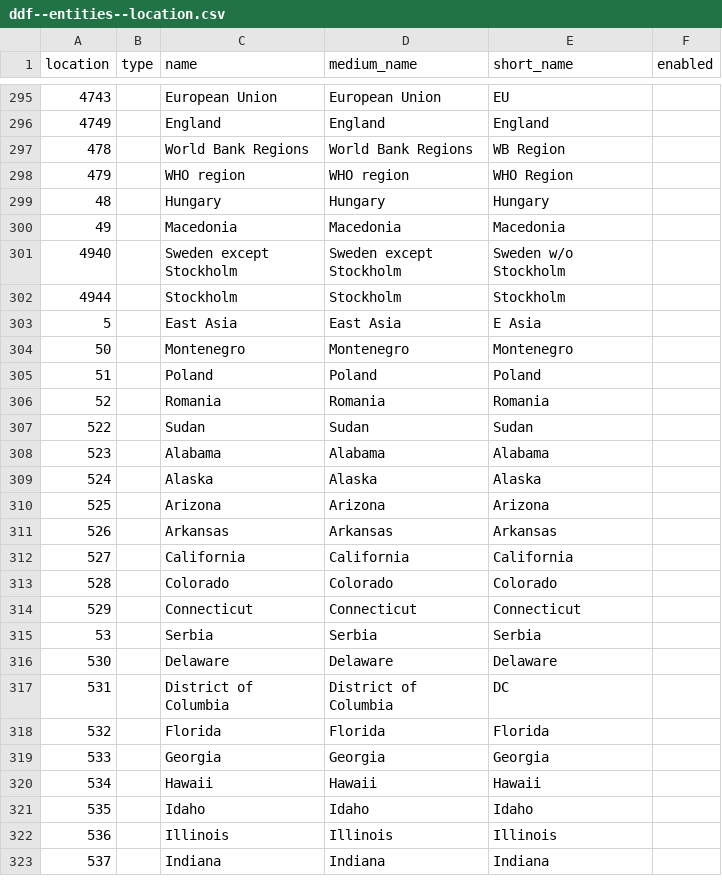
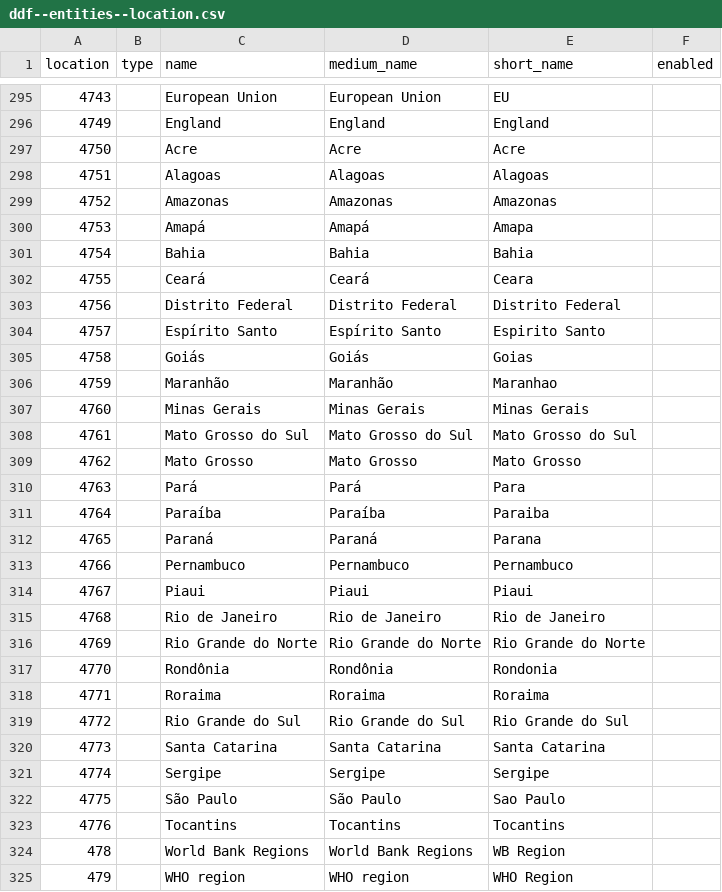
Before and after one commit to open-numbers/ddf--ihme--lex, a CSV file: ddf--entities--location.csv, drawn as a sheet; only a part is shown, gaps mark what is left out; the shorter side is filled out with more unchanged rows; the diff covers the shown part only; the diff names each change by its address in the sheet, - before the commit and + after, or states it on an @@ line.

Commit message:
auto generated dataset

```diff
--- a/ddf--entities--location.csv
+++ b/ddf--entities--location.csv
+row 297: 4750 |  | Acre | Acre | Acre
+row 298: 4751 |  | Alagoas | Alagoas | Alagoas
+row 299: 4752 |  | Amazonas | Amazonas | Amazonas
+row 300: 4753 |  | Amapá | Amapá | Amapa
+row 301: 4754 |  | Bahia | Bahia | Bahia
+row 302: 4755 |  | Ceará | Ceará | Ceara
+row 303: 4756 |  | Distrito Federal | Distrito Federal | Distrito Federal
+row 304: 4757 |  | Espírito Santo | Espírito Santo | Espirito Santo
+row 305: 4758 |  | Goiás | Goiás | Goias
+row 306: 4759 |  | Maranhão | Maranhão | Maranhao
+row 307: 4760 |  | Minas Gerais | Minas Gerais | Minas Gerais
+row 308: 4761 |  | Mato Grosso do Sul | Mato Grosso do Sul | Mato Grosso do Sul
+row 309: 4762 |  | Mato Grosso | Mato Grosso | Mato Grosso
+row 310: 4763 |  | Pará | Pará | Para
+row 311: 4764 |  | Paraíba | Paraíba | Paraiba
+row 312: 4765 |  | Paraná | Paraná | Parana
+row 313: 4766 |  | Pernambuco | Pernambuco | Pernambuco
+row 314: 4767 |  | Piaui | Piaui | Piaui
+row 315: 4768 |  | Rio de Janeiro | Rio de Janeiro | Rio de Janeiro
+row 316: 4769 |  | Rio Grande do Norte | Rio Grande do Norte | Rio Grande do Norte
+row 317: 4770 |  | Rondônia | Rondônia | Rondonia
+row 318: 4771 |  | Roraima | Roraima | Roraima
+row 319: 4772 |  | Rio Grande do Sul | Rio Grande do Sul | Rio Grande do Sul
+row 320: 4773 |  | Santa Catarina | Santa Catarina | Santa Catarina
+row 321: 4774 |  | Sergipe | Sergipe | Sergipe
+row 322: 4775 |  | São Paulo | São Paulo | Sao Paulo
+row 323: 4776 |  | Tocantins | Tocantins | Tocantins
```
Also changed, not shown: 3 edited cells elsewhere in this file, ddf--concepts.csv, ddf--entities--age.csv, 1 other file.
